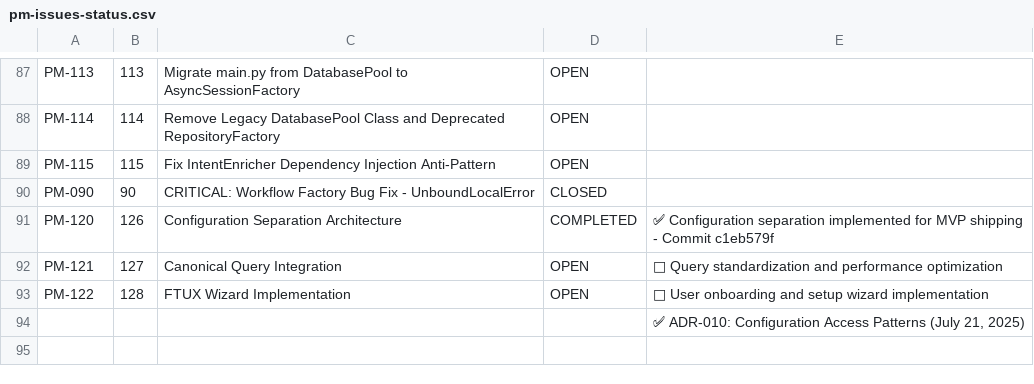
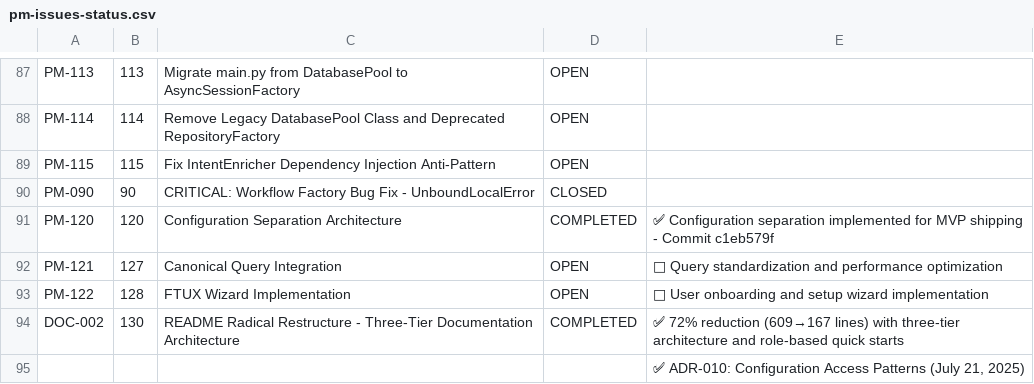
Before and after one commit to Ted-Nadeau/piper-morgan-product, a CSV file: docs/planning/pm-issues-status.csv, drawn as a sheet; only a part is shown, gaps mark what is left out.

```diff
--- a/docs/planning/pm-issues-status.csv
+++ b/docs/planning/pm-issues-status.csv
@@ -90,5 +90,6 @@ PM-115,115,Fix IntentEnricher Dependency Injection Anti-Pattern,OPEN,
 PM-090,90,CRITICAL: Workflow Factory Bug Fix - UnboundLocalError,CLOSED,
-PM-120,126,Configuration Separation Architecture,COMPLETED,✅ Configuration separation implemented for MVP shipping - Commit c1eb579f
+PM-120,120,Configuration Separation Architecture,COMPLETED,✅ Configuration separation implemented for MVP shipping - Commit c1eb579f
 PM-121,127,Canonical Query Integration,OPEN,🎯 Query standardization and performance optimization
 PM-122,128,FTUX Wizard Implementation,OPEN,🎯 User onboarding and setup wizard implementation
+DOC-002,130,README Radical Restructure - Three-Tier Documentation Architecture,COMPLETED,✅ 72% reduction (609→167 lines) with three-tier architecture and role-based quick starts
 ,,,,"✅ ADR-010: Configuration Access Patterns (July 21, 2025)"
```
Also changed, not shown: 34 other files.
